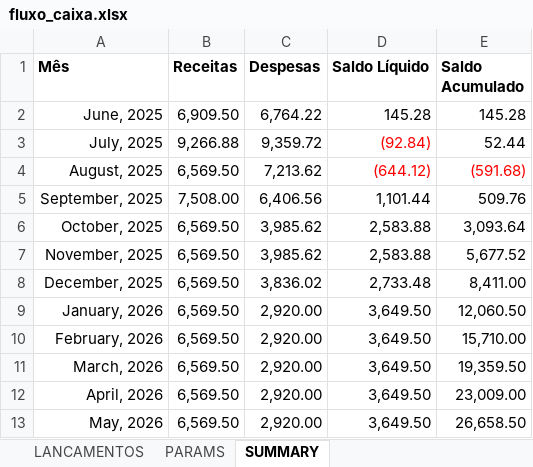
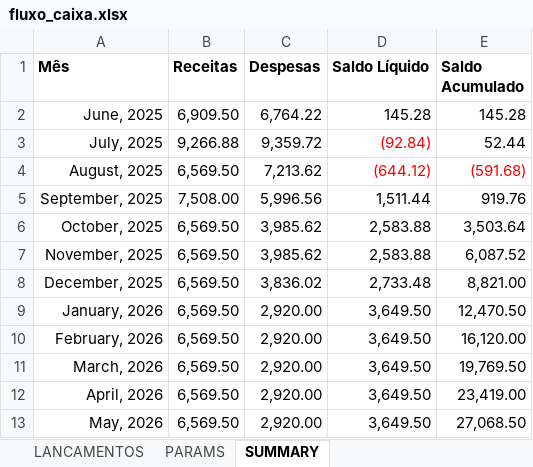
Before and after one commit to abreu-ale/financial_app_py, an Excel workbook: fluxo_caixa.xlsx, sheet SUMMARY, drawn as a sheet; values as stored, in another font and other column widths than the file's, no borders; conditional formats not drawn; the diff names each change by its address in the sheet, - before the commit and + after, or states it on an @@ line.

Commit message:
new update

```diff
--- a/fluxo_caixa.xlsx (sheet SUMMARY)
+++ b/fluxo_caixa.xlsx (sheet SUMMARY)
-C5 (Despesas): 6,406.56
+C5 (Despesas): 5,996.56
-D5 (Saldo Líquido): 1,101.44
+D5 (Saldo Líquido): 1,511.44
-E5 (Saldo Acumulado): 509.76
+E5 (Saldo Acumulado): 919.76
-E6 (Saldo Acumulado): 3,093.64
+E6 (Saldo Acumulado): 3,503.64
-E7 (Saldo Acumulado): 5,677.52
+E7 (Saldo Acumulado): 6,087.52
-E8 (Saldo Acumulado): 8,411.00
+E8 (Saldo Acumulado): 8,821.00
-E9 (Saldo Acumulado): 12,060.50
+E9 (Saldo Acumulado): 12,470.50
-E10 (Saldo Acumulado): 15,710.00
+E10 (Saldo Acumulado): 16,120.00
-E11 (Saldo Acumulado): 19,359.50
+E11 (Saldo Acumulado): 19,769.50
-E12 (Saldo Acumulado): 23,009.00
+E12 (Saldo Acumulado): 23,419.00
-E13 (Saldo Acumulado): 26,658.50
+E13 (Saldo Acumulado): 27,068.50
```
Also changed, not shown: sheet LANCAMENTOS, formulas that keep their value.
